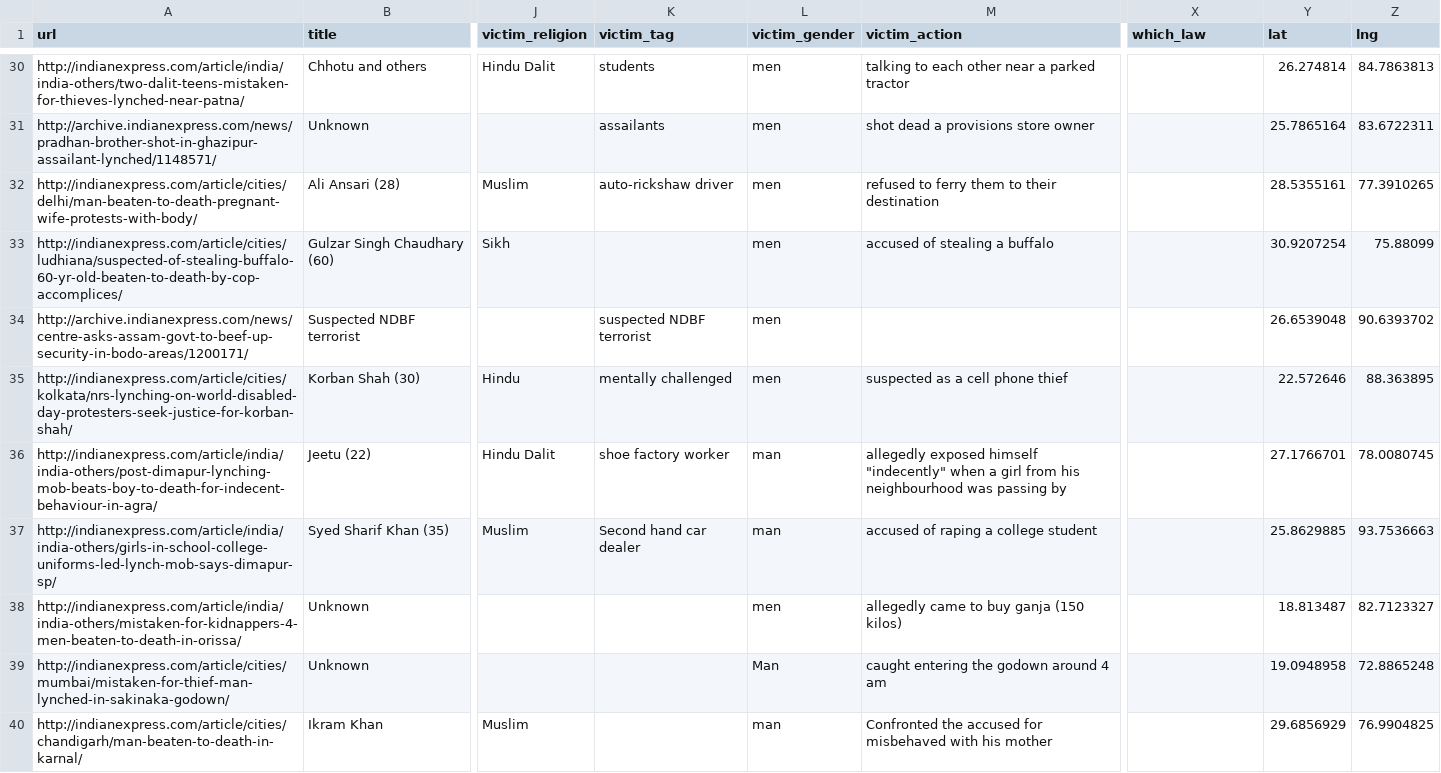
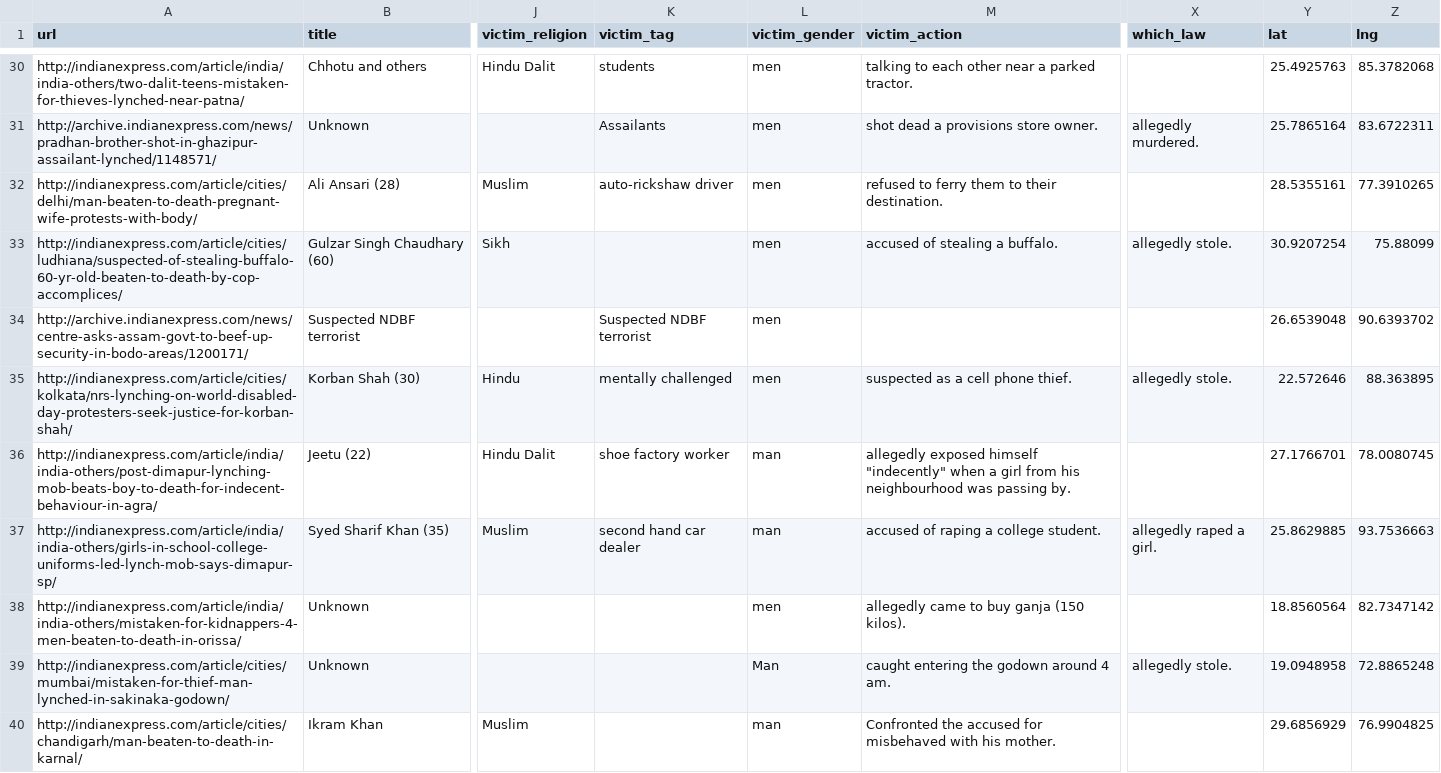
Before and after one commit to heyProto/ProtoGraph.CMS, a CSV file: ref/to_mob_justice.csv, drawn as a sheet; only a part is shown, gaps mark what is left out; the diff covers the shown part only; the diff names each change by its address in the sheet, - before the commit and + after, or states it on an @@ line.

```diff
--- a/ref/to_mob_justice.csv
+++ b/ref/to_mob_justice.csv
-M30 (victim_action): talking to each other near a parked tractor
+M30 (victim_action): talking to each other near a parked tractor.
-Y30 (lat): 26.274814
+Y30 (lat): 25.4925763
-Z30 (lng): 84.7863813
+Z30 (lng): 85.3782068
-K31 (victim_tag): assailants
+K31 (victim_tag): Assailants
-M31 (victim_action): shot dead a provisions store owner
+M31 (victim_action): shot dead a provisions store owner.
-X31 (which_law): (empty)
+X31 (which_law): allegedly murdered.
-M32 (victim_action): refused to ferry them to their destination
+M32 (victim_action): refused to ferry them to their destination.
-M33 (victim_action): accused of stealing a buffalo
+M33 (victim_action): accused of stealing a buffalo.
-X33 (which_law): (empty)
+X33 (which_law): allegedly stole.
-K34 (victim_tag): suspected NDBF terrorist
+K34 (victim_tag): Suspected NDBF terrorist
-M35 (victim_action): suspected as a cell phone thief
+M35 (victim_action): suspected as a cell phone thief.
-X35 (which_law): (empty)
+X35 (which_law): allegedly stole.
-M36 (victim_action): …was passing by
+M36 (victim_action): …was passing by.
-K37 (victim_tag): Second hand car dealer
+K37 (victim_tag): second hand car dealer
-M37 (victim_action): accused of raping a college student
+M37 (victim_action): accused of raping a college student.
-X37 (which_law): (empty)
+X37 (which_law): allegedly raped a girl.
-M38 (victim_action): allegedly came to buy ganja (150 kilos)
+M38 (victim_action): allegedly came to buy ganja (150 kilos).
-Y38 (lat): 18.813487
+Y38 (lat): 18.8560564
-Z38 (lng): 82.7123327
+Z38 (lng): 82.7347142
-M39 (victim_action): caught entering the godown around 4 am
+M39 (victim_action): caught entering the godown around 4 am.
-X39 (which_law): (empty)
+X39 (which_law): allegedly stole.
-M40 (victim_action): …with his mother
+M40 (victim_action): …with his mother.
```
Also changed, not shown: 141 edited cells elsewhere in this file, 2 other files.
